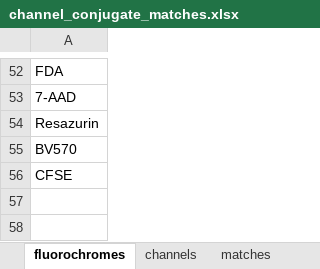
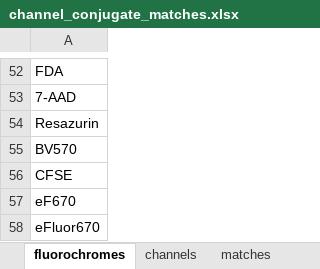
Before and after one commit to Close-your-eyes/fcexpr, an Excel workbook: inst/extdata/channel_conjugate_matches.xlsx, sheet fluorochromes, drawn as a sheet; only a part is shown, gaps mark what is left out; values as stored, in another font and other column widths than the file's, no borders; the diff names each change by its address in the sheet, - before the commit and + after, or states it on an @@ line.

```diff
--- a/inst/extdata/channel_conjugate_matches.xlsx (sheet fluorochromes)
+++ b/inst/extdata/channel_conjugate_matches.xlsx (sheet fluorochromes)
+row 57: eF670
+row 58: eFluor670
```
Also changed, not shown: sheet matches.
